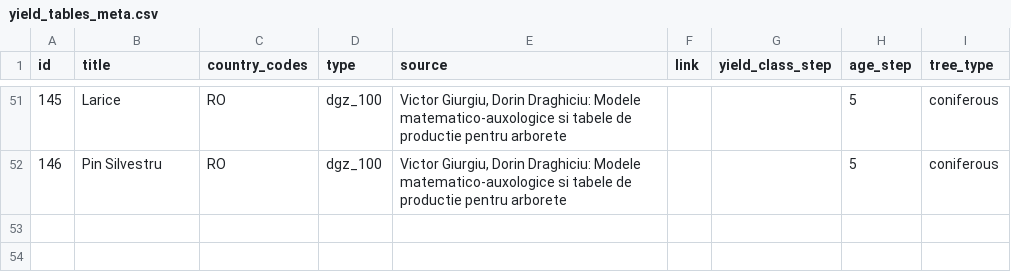
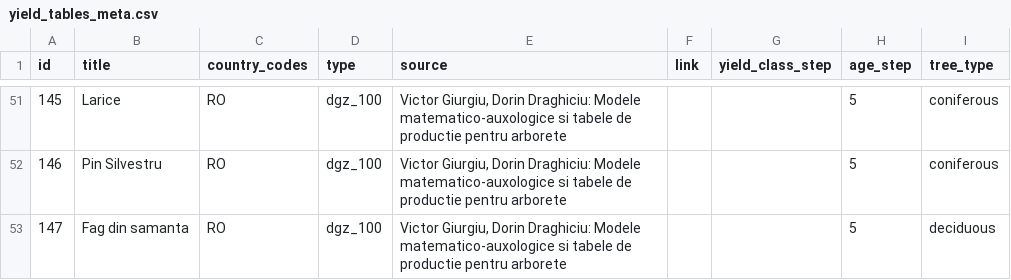
Before and after one commit to treely/openyieldtables, a CSV file: src/openyieldtables/data/yield_tables_meta.csv, drawn as a sheet; only a part is shown, gaps mark what is left out; the diff names each change by its address in the sheet, - before the commit and + after, or states it on an @@ line.

Commit message:
feat: add yield table for tree type Fag din samanta (#54)
Co-authored-by: Maxim <maxim@MacBook-Pro-von-Maxim.local>

```diff
--- a/src/openyieldtables/data/yield_tables_meta.csv
+++ b/src/openyieldtables/data/yield_tables_meta.csv
+row 53: 147 | Fag din samanta | RO | dgz_100 | Victor Giurgiu, Dorin Draghiciu: Modele matematico-auxologice si tabele de productie pentru arborete |  |  | 5 | deciduous
```
Also changed, not shown: 1 other file.
